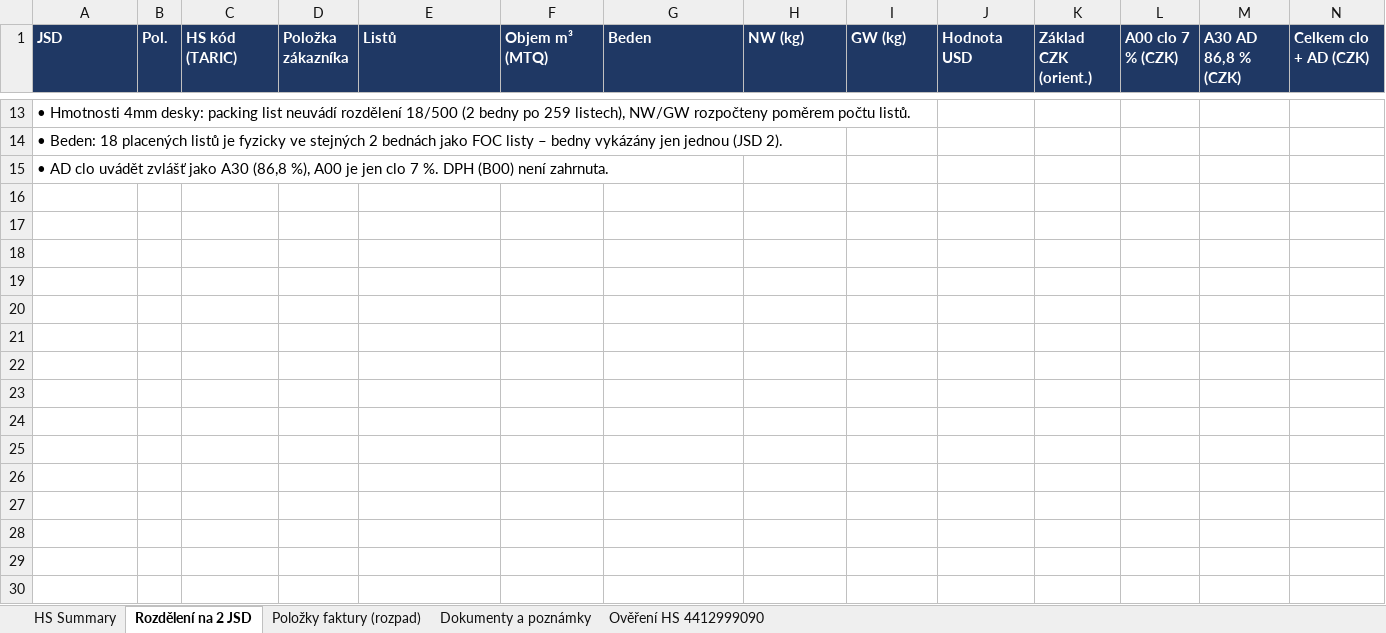
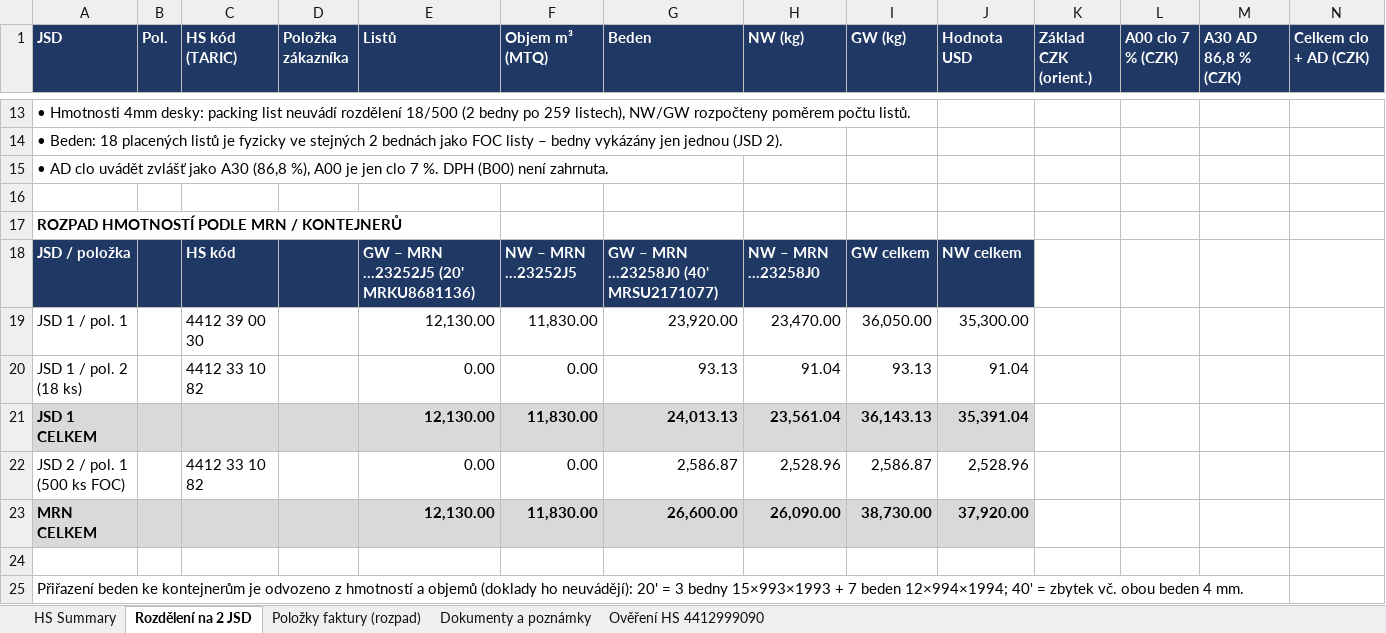
Before and after one commit to Kseni-ia/customs, an Excel workbook: output/HS_Code_Summary_Area_Four_Industries_CZ26011062.xlsx, sheet Rozdělení na 2 JSD, drawn as a sheet; only a part is shown, gaps mark what is left out; values as stored, in another font and other column widths than the file's, no borders; the diff names each change by its address in the sheet, - before the commit and + after, or states it on an @@ line.

```diff
--- a/output/HS_Code_Summary_Area_Four_Industries_CZ26011062.xlsx (sheet Rozdělení na 2 JSD)
+++ b/output/HS_Code_Summary_Area_Four_Industries_CZ26011062.xlsx (sheet Rozdělení na 2 JSD)
+row 16: (empty)
+row 17: ROZPAD HMOTNOSTÍ PODLE MRN / KONTEJNERŮ
+row 18: JSD / položka |  | HS kód |  | GW – MRN …23252J5 (20' MRKU8681136) | NW – MRN …23252J5 | GW – MRN …23258J0 (40' MRSU2171077) | NW – MRN …23258J0 | GW celkem | NW celkem
+row 19: JSD 1 / pol. 1 |  | 4412 39 00 30 |  | 12,130.00 | 11,830.00 | 23,920.00 | 23,470.00 | 36,050.00 | 35,300.00
+row 20: JSD 1 / pol. 2 (18 ks) |  | 4412 33 10 82 |  | 0.00 | 0.00 | 93.13 | 91.04 | 93.13 | 91.04
+row 21: JSD 1 CELKEM |  |  |  | 12,130.00 | 11,830.00 | 24,013.13 | 23,561.04 | 36,143.13 | 35,391.04
+row 22: JSD 2 / pol. 1 (500 ks FOC) |  | 4412 33 10 82 |  | 0.00 | 0.00 | 2,586.87 | 2,528.96 | 2,586.87 | 2,528.96
+row 23: MRN CELKEM |  |  |  | 12,130.00 | 11,830.00 | 26,600.00 | 26,090.00 | 38,730.00 | 37,920.00
+row 24: (empty)
+row 25: Přiřazení beden ke kontejnerům je odvozeno z hmotností a objemů (doklady ho neuvádějí): 20' = 3 bedny 15×993×1993 + 7 beden 12×994×1994; 40' = zbytek vč. obou beden 4 mm.
```
